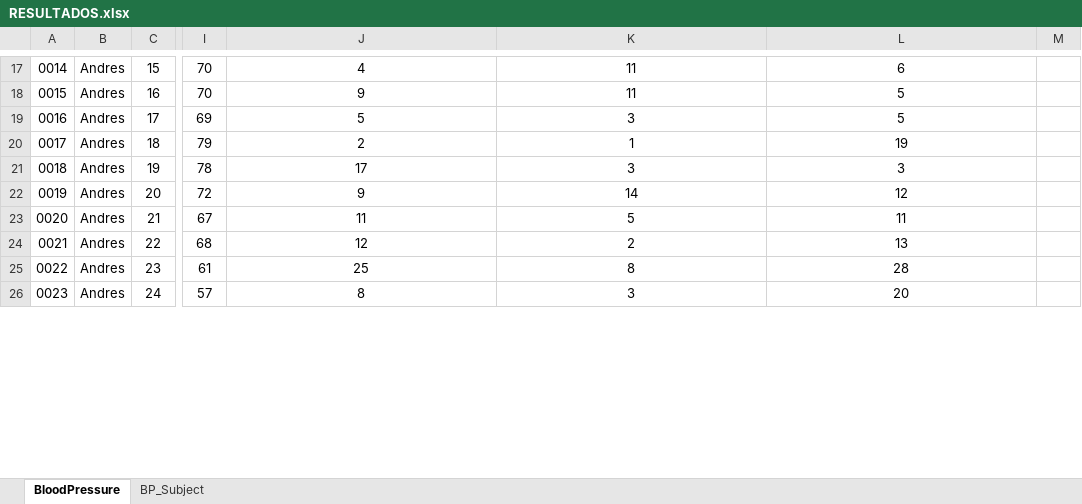
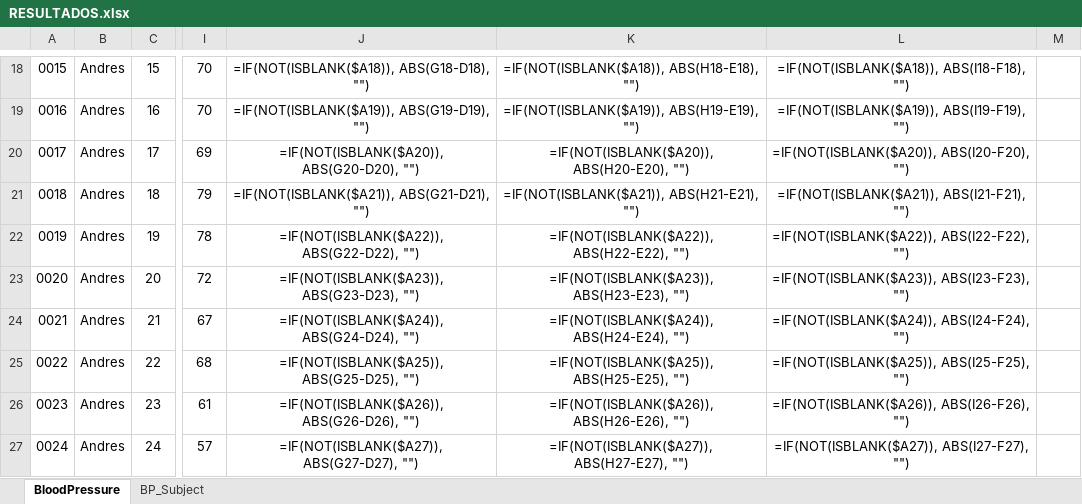
Before and after one commit to Robcib-GIT/Soft-Actuator-Measurement, an Excel workbook: Otros/Pruebas/Python/Finales/data/RESULTADOS.xlsx, sheet BloodPressure, drawn as a sheet; only a part is shown, gaps mark what is left out; values as stored, in another font and other column widths than the file's, no borders; formulas without a stored value are shown as written; conditional formats not drawn; addresses are those after the commit; the diff covers the shown part only; the diff names each change by its address in the sheet, - before the commit and + after, or states it on an @@ line.

```diff
--- a/Otros/Pruebas/Python/Finales/data/RESULTADOS.xlsx (sheet BloodPressure)
+++ b/Otros/Pruebas/Python/Finales/data/RESULTADOS.xlsx (sheet BloodPressure)
@@ column A renumbered between rows 4 and 39 @@
-J18: 4
+J18: =IF(NOT(ISBLANK($A18)), ABS(G18-D18), "")
-K18: 11
+K18: =IF(NOT(ISBLANK($A18)), ABS(H18-E18), "")
-L18: 6
+L18: =IF(NOT(ISBLANK($A18)), ABS(I18-F18), "")
-J19: 9
+J19: =IF(NOT(ISBLANK($A19)), ABS(G19-D19), "")
-K19: 11
+K19: =IF(NOT(ISBLANK($A19)), ABS(H19-E19), "")
-L19: 5
+L19: =IF(NOT(ISBLANK($A19)), ABS(I19-F19), "")
-J20: 5
+J20: =IF(NOT(ISBLANK($A20)), ABS(G20-D20), "")
-K20: 3
+K20: =IF(NOT(ISBLANK($A20)), ABS(H20-E20), "")
-L20: 5
+L20: =IF(NOT(ISBLANK($A20)), ABS(I20-F20), "")
-J21: 2
+J21: =IF(NOT(ISBLANK($A21)), ABS(G21-D21), "")
-K21: 1
+K21: =IF(NOT(ISBLANK($A21)), ABS(H21-E21), "")
-L21: 19
+L21: =IF(NOT(ISBLANK($A21)), ABS(I21-F21), "")
-J22: 17
+J22: =IF(NOT(ISBLANK($A22)), ABS(G22-D22), "")
-K22: 3
+K22: =IF(NOT(ISBLANK($A22)), ABS(H22-E22), "")
-L22: 3
+L22: =IF(NOT(ISBLANK($A22)), ABS(I22-F22), "")
-J23: 9
+J23: =IF(NOT(ISBLANK($A23)), ABS(G23-D23), "")
-K23: 14
+K23: =IF(NOT(ISBLANK($A23)), ABS(H23-E23), "")
-L23: 12
+L23: =IF(NOT(ISBLANK($A23)), ABS(I23-F23), "")
-J24: 11
+J24: =IF(NOT(ISBLANK($A24)), ABS(G24-D24), "")
-K24: 5
+K24: =IF(NOT(ISBLANK($A24)), ABS(H24-E24), "")
-L24: 11
+L24: =IF(NOT(ISBLANK($A24)), ABS(I24-F24), "")
-J25: 12
+J25: =IF(NOT(ISBLANK($A25)), ABS(G25-D25), "")
-K25: 2
+K25: =IF(NOT(ISBLANK($A25)), ABS(H25-E25), "")
-L25: 13
+L25: =IF(NOT(ISBLANK($A25)), ABS(I25-F25), "")
-J26: 25
+J26: =IF(NOT(ISBLANK($A26)), ABS(G26-D26), "")
-K26: 8
+K26: =IF(NOT(ISBLANK($A26)), ABS(H26-E26), "")
-L26: 28
+L26: =IF(NOT(ISBLANK($A26)), ABS(I26-F26), "")
-J27: 8
+J27: =IF(NOT(ISBLANK($A27)), ABS(G27-D27), "")
-K27: 3
+K27: =IF(NOT(ISBLANK($A27)), ABS(H27-E27), "")
-L27: 20
+L27: =IF(NOT(ISBLANK($A27)), ABS(I27-F27), "")
```
Also changed, not shown: 15 added rows, 7 removed rows, 111 edited cells, cell formats and merged cells elsewhere in this sheet, sheet BP_Subject, 9 other files.
